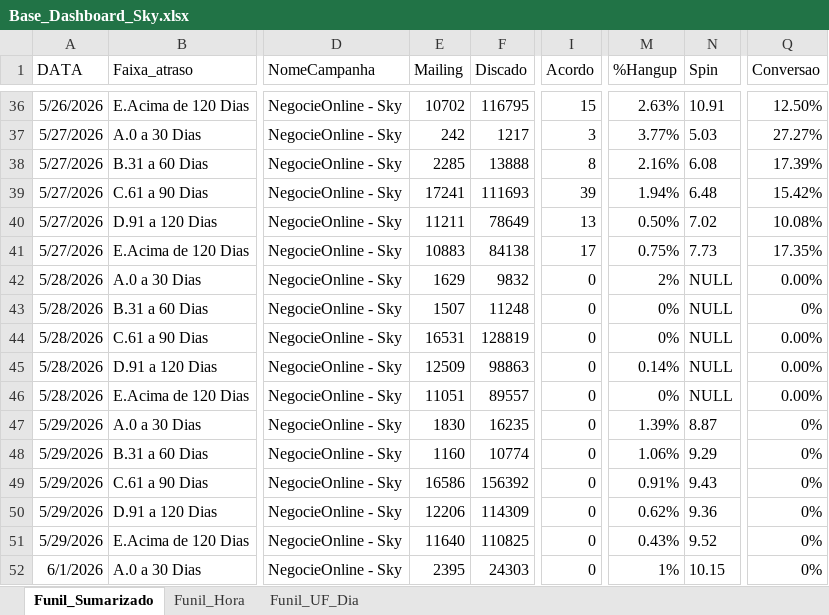
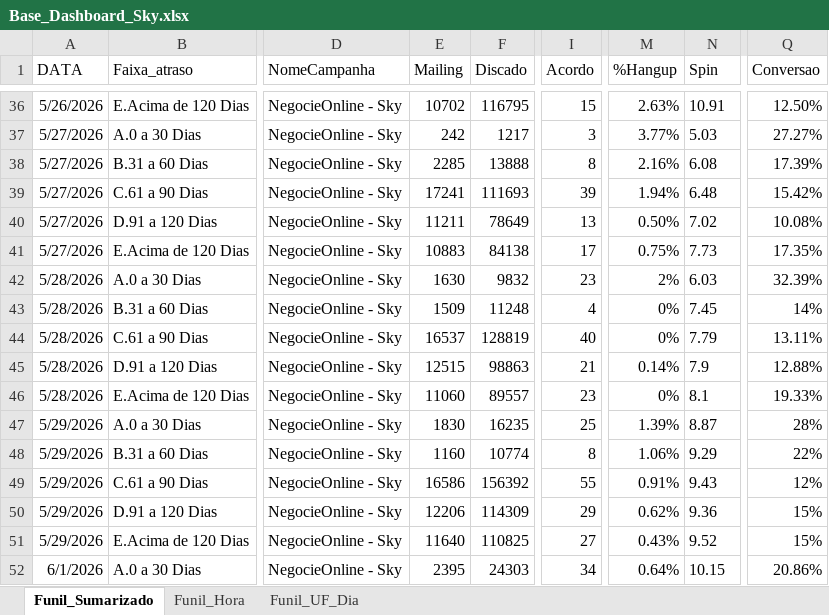
Before and after one commit to kikosouza159-afk/OSPDataCommandCenter, an Excel workbook: data/Base_Dashboard_Sky.xlsx, sheet Funil_Sumarizado, drawn as a sheet; only a part is shown, gaps mark what is left out; values as stored, in another font and other column widths than the file's, no borders; the diff covers the shown part only; the diff names each change by its address in the sheet, - before the commit and + after, or states it on an @@ line.

```diff
--- a/data/Base_Dashboard_Sky.xlsx (sheet Funil_Sumarizado)
+++ b/data/Base_Dashboard_Sky.xlsx (sheet Funil_Sumarizado)
-E42 (Mailing): 1629
+E42 (Mailing): 1630
-I42 (Acordo): 0
+I42 (Acordo): 23
-N42 (Spin): NULL
+N42 (Spin): 6.03
-Q42 (Conversao): 0.00%
+Q42 (Conversao): 32.39%
-E43 (Mailing): 1507
+E43 (Mailing): 1509
-I43 (Acordo): 0
+I43 (Acordo): 4
-N43 (Spin): NULL
+N43 (Spin): 7.45
-Q43 (Conversao): 0%
+Q43 (Conversao): 14%
-E44 (Mailing): 16531
+E44 (Mailing): 16537
-I44 (Acordo): 0
+I44 (Acordo): 40
-N44 (Spin): NULL
+N44 (Spin): 7.79
-Q44 (Conversao): 0.00%
+Q44 (Conversao): 13.11%
-E45 (Mailing): 12509
+E45 (Mailing): 12515
-I45 (Acordo): 0
+I45 (Acordo): 21
-N45 (Spin): NULL
+N45 (Spin): 7.9
-Q45 (Conversao): 0.00%
+Q45 (Conversao): 12.88%
-E46 (Mailing): 11051
+E46 (Mailing): 11060
-I46 (Acordo): 0
+I46 (Acordo): 23
-N46 (Spin): NULL
+N46 (Spin): 8.1
-Q46 (Conversao): 0.00%
+Q46 (Conversao): 19.33%
-I47 (Acordo): 0
+I47 (Acordo): 25
-Q47 (Conversao): 0%
+Q47 (Conversao): 28%
-I48 (Acordo): 0
+I48 (Acordo): 8
-Q48 (Conversao): 0%
+Q48 (Conversao): 22%
-I49 (Acordo): 0
+I49 (Acordo): 55
-Q49 (Conversao): 0%
+Q49 (Conversao): 12%
-I50 (Acordo): 0
+I50 (Acordo): 29
-Q50:Q51 (Conversao): 0%
+Q50:Q51 (Conversao): 15%
-I51 (Acordo): 0
+I51 (Acordo): 27
-I52 (Acordo): 0
+I52 (Acordo): 34
-M52 (%Hangup): 1%
+M52 (%Hangup): 0.64%
-Q52 (Conversao): 0%
+Q52 (Conversao): 20.86%
```
Also changed, not shown: 7 edited cells elsewhere in this sheet, sheet Funil_UF_Dia, sheet Funil_Hora.
